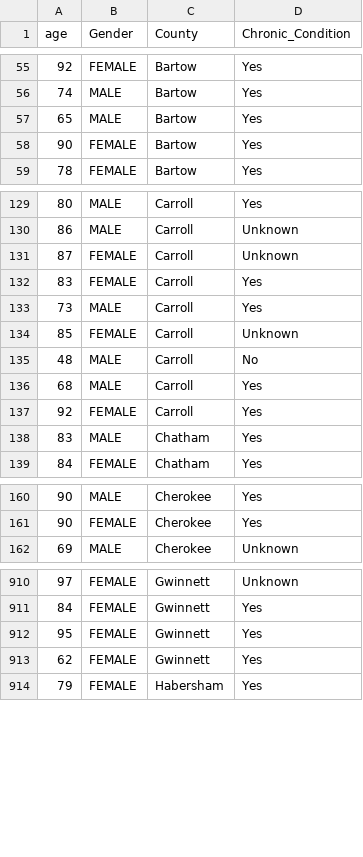
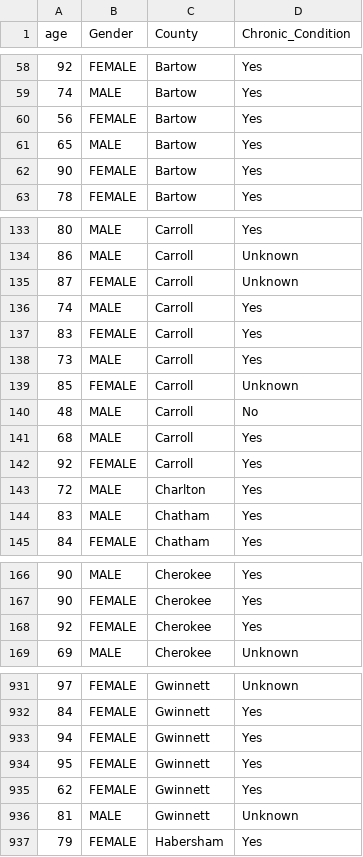
Before and after one commit to AliMedicalOpenSource/Covid-19-Enhanced-Dataset, a CSV file: raw/usa/ga/deaths.csv, drawn as a sheet; only a part is shown, gaps mark what is left out; the diff covers the shown part only; the diff names each change by its address in the sheet, - before the commit and + after, or states it on an @@ line.

```diff
--- a/raw/usa/ga/deaths.csv
+++ b/raw/usa/ga/deaths.csv
+row 60: 56 | FEMALE | Bartow | Yes
+row 136: 74 | MALE | Carroll | Yes
+row 143: 72 | MALE | Charlton | Yes
+row 168: 92 | FEMALE | Cherokee | Yes
+row 933: 94 | FEMALE | Gwinnett | Yes
+row 936: 81 | MALE | Gwinnett | Unknown
```
Also changed, not shown: 30 added rows elsewhere in this file, raw/usa/ga/countycases.csv, raw/usa/ga/demographics.csv, 10 other files.
